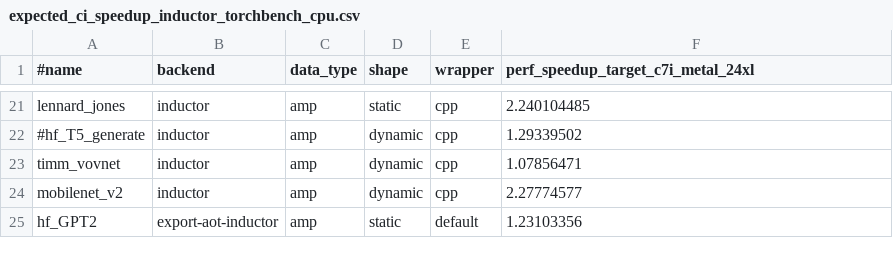
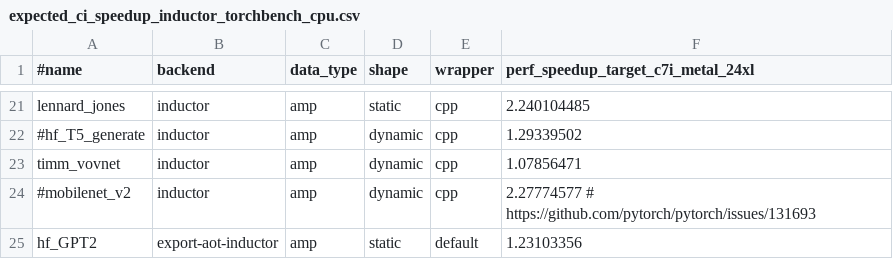
Before and after one commit to dbolovetoa/pytorch, a CSV file: benchmarks/dynamo/expected_ci_speedup_inductor_torchbench_cpu.csv, drawn as a sheet; only a part is shown, gaps mark what is left out.

Commit message:
[inline-inbuilt-nn-modules] Skip mobilenet_v2 test for cpu inductor (#131694)
Related issue https://github.com/pytorch/pytorch/issues/131693

Pull Request resolved: https://github.com/pytorch/pytorch/pull/131694
Approved by: https://github.com/eellison

```diff
--- a/benchmarks/dynamo/expected_ci_speedup_inductor_torchbench_cpu.csv
+++ b/benchmarks/dynamo/expected_ci_speedup_inductor_torchbench_cpu.csv
@@ -23,3 +23,3 @@ lennard_jones,inductor,amp,static,cpp,2.240104485
 timm_vovnet,inductor,amp,dynamic,cpp,1.07856471
-mobilenet_v2,inductor,amp,dynamic,cpp,2.27774577
+#mobilenet_v2,inductor,amp,dynamic,cpp,2.27774577   # https://github.com/pytorch/pytorch/issues/131693
 hf_GPT2,export-aot-inductor,amp,static,default,1.23103356
```
